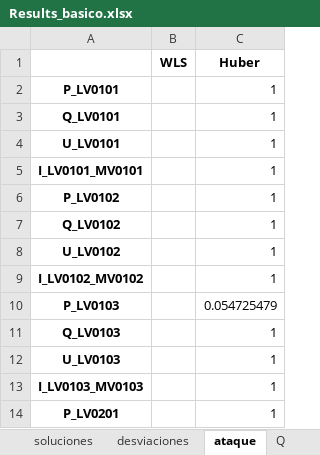
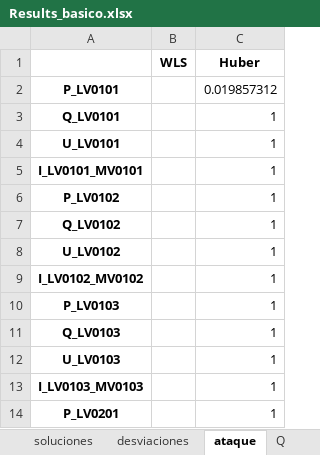
Before and after one commit to jmmauricio/copv_2_3, an Excel workbook: state_estimator/Results_basico.xlsx, sheet ataque, drawn as a sheet; only a part is shown; values as stored, in another font and other column widths than the file's, no borders; the diff names each change by its address in the sheet, - before the commit and + after, or states it on an @@ line.

Commit message:
Para un unico ataque completado

```diff
--- a/state_estimator/Results_basico.xlsx (sheet ataque)
+++ b/state_estimator/Results_basico.xlsx (sheet ataque)
-C2 (Huber): 1
+C2 (Huber): 0.019857312
-C10 (Huber): 0.054725479
+C10 (Huber): 1
```
Also changed, not shown: sheet gráficas, sheet soluciones, sheet desviaciones, sheet Q, charts or pictures, 30 other files.
